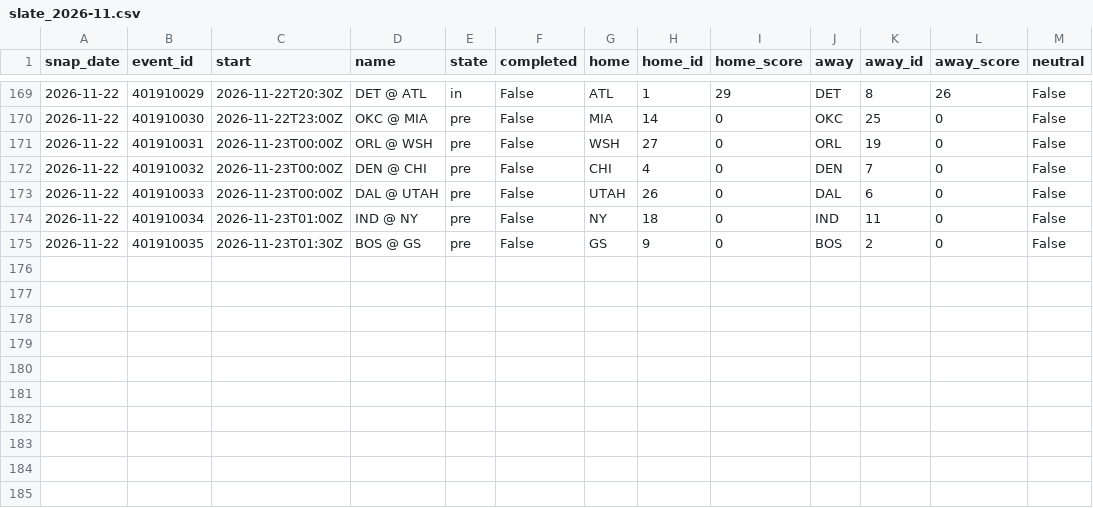
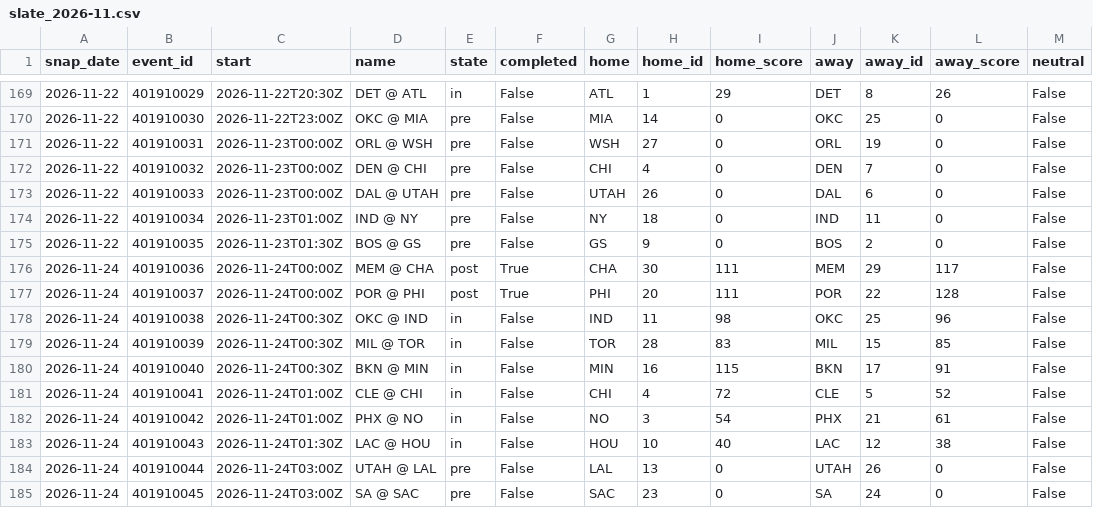
Before and after one commit to azcal/mbm-data, a CSV file: states/nba/slate_2026-11.csv, drawn as a sheet; only a part is shown, gaps mark what is left out.

```diff
--- a/states/nba/slate_2026-11.csv
+++ b/states/nba/slate_2026-11.csv
@@ -175 +175,11 @@ snap_date,event_id,start,name,state,completed,home,home_id,home_score,away,away_
 2026-11-22,401910035,2026-11-23T01:30Z,BOS @ GS,pre,False,GS,9,0,BOS,2,0,False
+2026-11-24,401910036,2026-11-24T00:00Z,MEM @ CHA,post,True,CHA,30,111,MEM,29,117,False
+2026-11-24,401910037,2026-11-24T00:00Z,POR @ PHI,post,True,PHI,20,111,POR,22,128,False
+2026-11-24,401910038,2026-11-24T00:30Z,OKC @ IND,in,False,IND,11,98,OKC,25,96,False
+2026-11-24,401910039,2026-11-24T00:30Z,MIL @ TOR,in,False,TOR,28,83,MIL,15,85,False
+2026-11-24,401910040,2026-11-24T00:30Z,BKN @ MIN,in,False,MIN,16,115,BKN,17,91,False
+2026-11-24,401910041,2026-11-24T01:00Z,CLE @ CHI,in,False,CHI,4,72,CLE,5,52,False
+2026-11-24,401910042,2026-11-24T01:00Z,PHX @ NO,in,False,NO,3,54,PHX,21,61,False
+2026-11-24,401910043,2026-11-24T01:30Z,LAC @ HOU,in,False,HOU,10,40,LAC,12,38,False
+2026-11-24,401910044,2026-11-24T03:00Z,UTAH @ LAL,pre,False,LAL,13,0,UTAH,26,0,False
+2026-11-24,401910045,2026-11-24T03:00Z,SA @ SAC,pre,False,SAC,23,0,SA,24,0,False
```
Also changed, not shown: states/ncaaf/injuries_2026-11.csv, states/ncaaf/slate_2026-11.csv, 9 other files.
